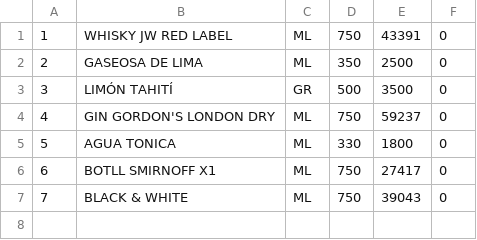
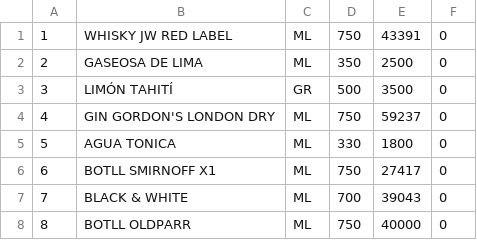
Before and after one commit to Gamaj/ontradecalculatos, a CSV file: Prodcuto.csv, drawn as a sheet.

```diff
--- a/Prodcuto.csv
+++ b/Prodcuto.csv
@@ -6,2 +6,3 @@
 6,BOTLL SMIRNOFF X1,ML,750,27417,0
-7,BLACK & WHITE ,ML,750,39043,0
+7,BLACK & WHITE,ML,700,39043,0
+8,BOTLL OLDPARR,ML,750,40000,0
```
Also changed, not shown: 11 other files.
